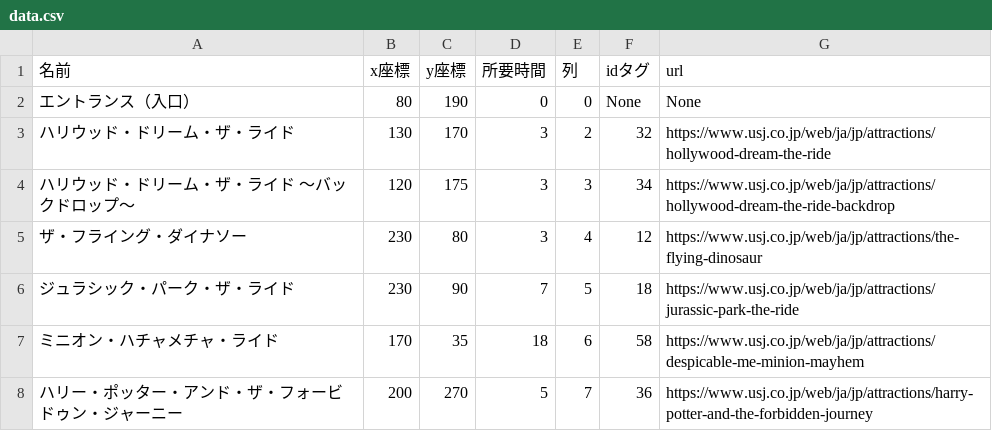
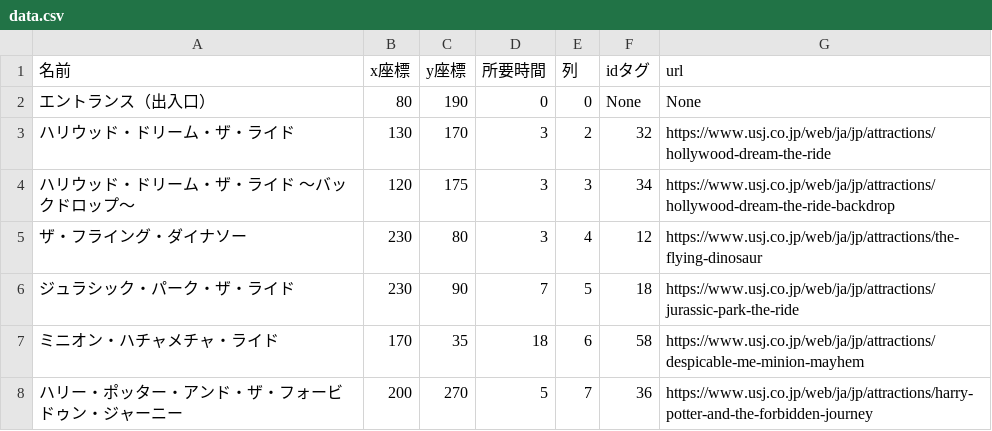
Before and after one commit to Bukio-chan/sotsuken_flask, a CSV file: static/csv/data.csv, drawn as a sheet; only a part is shown.

```diff
--- a/static/csv/data.csv
+++ b/static/csv/data.csv
@@ -1,3 +1,3 @@
 名前,x座標,y座標,所要時間,列,idタグ,url
-エントランス（入口）,80,190,0,0,None,None
+エントランス（出入口）,80,190,0,0,None,None
 ハリウッド・ドリーム・ザ・ライド,130,170,3,2,32,https://www.usj.co.jp/web/ja/jp/attractions/hollywood-dream-the-ride
```
Also changed, not shown: 1 other file.
